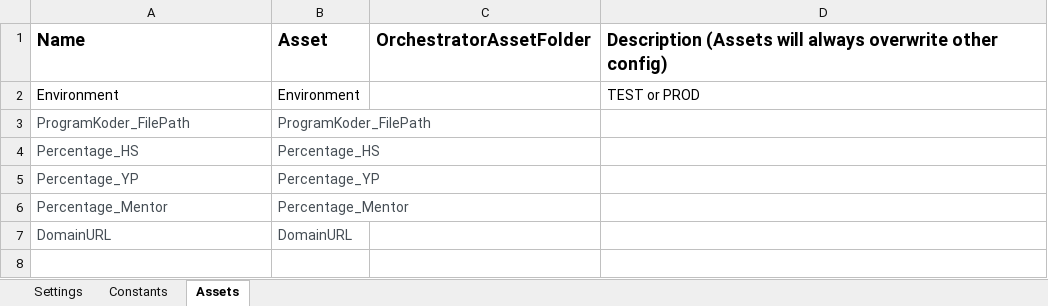
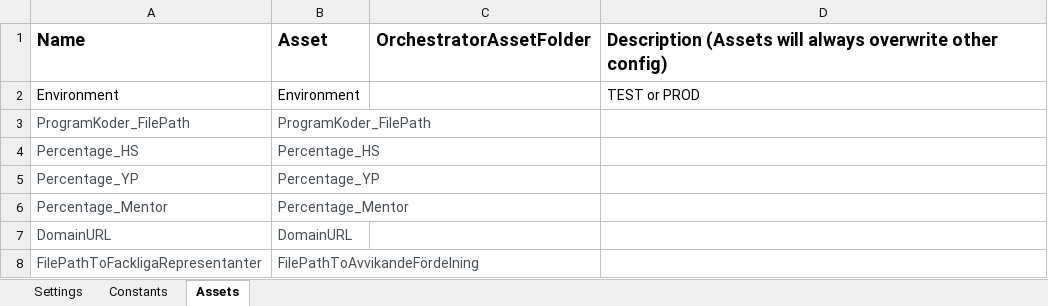
Before and after one commit to Sundsvallskommun/RPA-Fordelning-Av-Lararkostnad-Per-Gymnasieprogram-Performer, an Excel workbook: Data/Config.xlsx, sheet Assets, drawn as a sheet; values as stored, in another font and other column widths than the file's, no borders; the diff names each change by its address in the sheet, - before the commit and + after, or states it on an @@ line.

Commit message:
Fix: Using dates from queueItem and added filepath to list for 'avvikande fördelning'. (not published)

```diff
--- a/Data/Config.xlsx (sheet Assets)
+++ b/Data/Config.xlsx (sheet Assets)
+row 8: FilePathToFackligaRepresentanter | FilePathToAvvikandeFördelning
```
Also changed, not shown: 3 other files.
